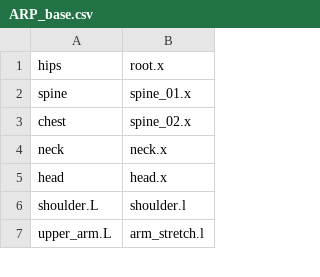
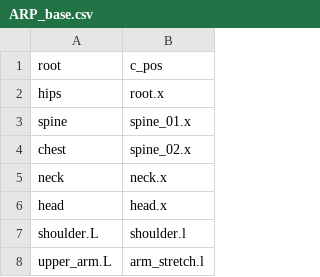
Before and after one commit to HollowAmeChan/HoTools, a CSV file: BoneTools/deform_tag_presets/ARP_base.csv, drawn as a sheet; only a part is shown.

```diff
--- a/BoneTools/deform_tag_presets/ARP_base.csv
+++ b/BoneTools/deform_tag_presets/ARP_base.csv
@@ -1 +1,2 @@
+root,c_pos
 hips,root.x
```
Also changed, not shown: 1 other file.
